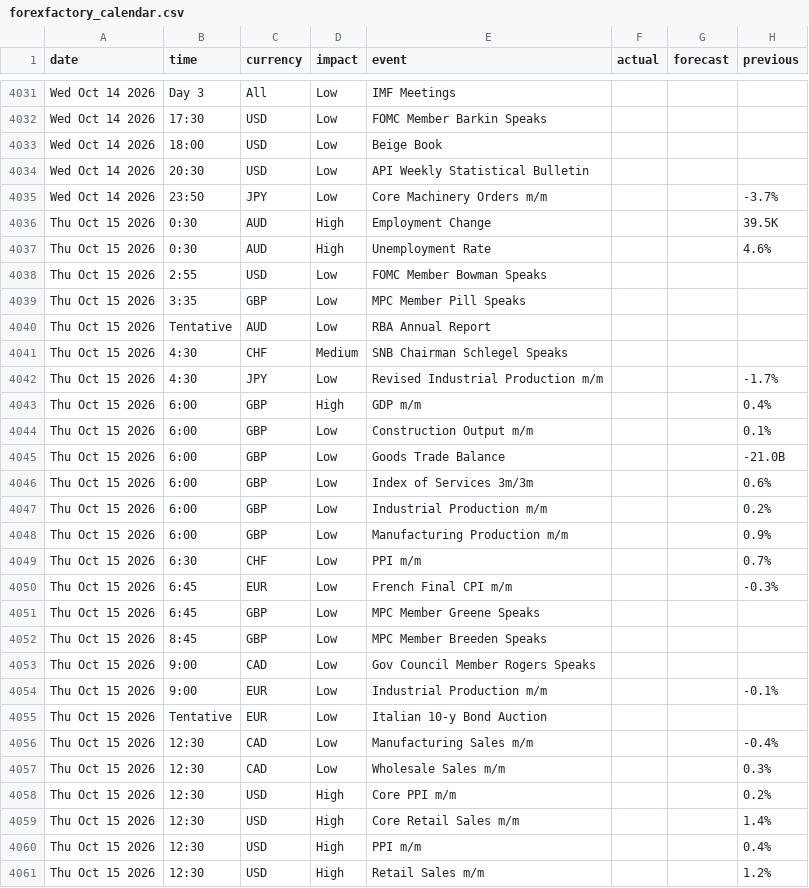
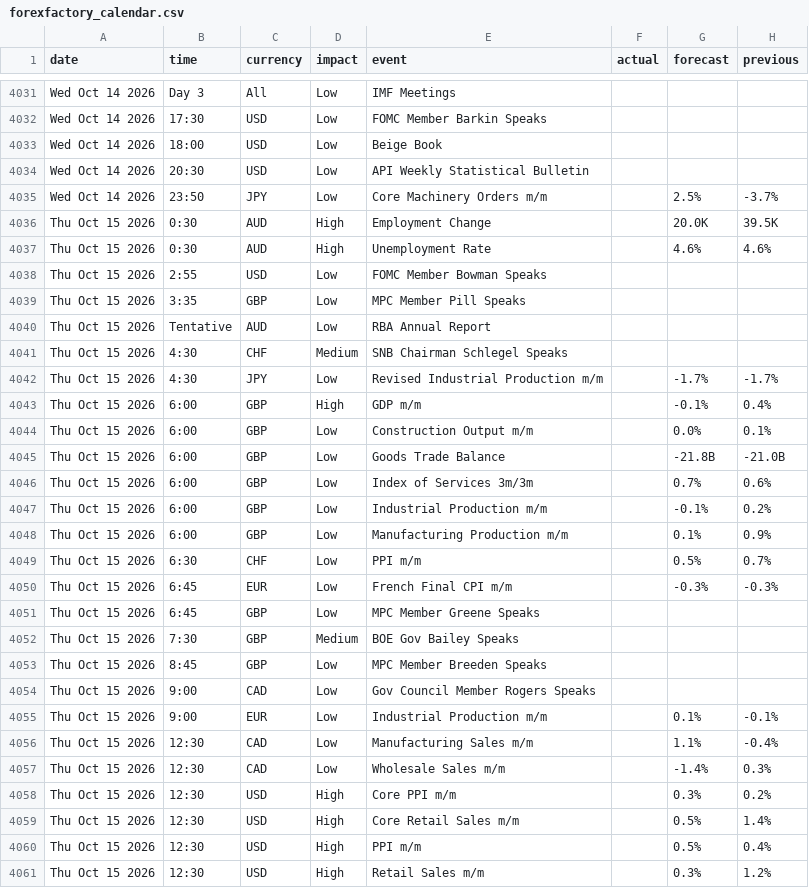
Before and after one commit to janickfarrell/forfac, a CSV file: forexfactory_calendar.csv, drawn as a sheet; only a part is shown, gaps mark what is left out; the diff covers the shown part only.

```diff
--- a/forexfactory_calendar.csv
+++ b/forexfactory_calendar.csv
@@ -4034,5 +4034,5 @@ Wed Oct 14 2026,18:00,USD,Low,Beige Book,,,
 Wed Oct 14 2026,20:30,USD,Low,API Weekly Statistical Bulletin,,,
-Wed Oct 14 2026,23:50,JPY,Low,Core Machinery Orders m/m,,,-3.7%
-Thu Oct 15 2026,0:30,AUD,High,Employment Change,,,39.5K
-Thu Oct 15 2026,0:30,AUD,High,Unemployment Rate,,,4.6%
+Wed Oct 14 2026,23:50,JPY,Low,Core Machinery Orders m/m,,2.5%,-3.7%
+Thu Oct 15 2026,0:30,AUD,High,Employment Change,,20.0K,39.5K
+Thu Oct 15 2026,0:30,AUD,High,Unemployment Rate,,4.6%,4.6%
 Thu Oct 15 2026,2:55,USD,Low,FOMC Member Bowman Speaks,,,
@@ -4041,21 +4041,21 @@ Thu Oct 15 2026,Tentative,AUD,Low,RBA Annual Report,,,
 Thu Oct 15 2026,4:30,CHF,Medium,SNB Chairman Schlegel Speaks,,,
-Thu Oct 15 2026,4:30,JPY,Low,Revised Industrial Production m/m,,,-1.7%
-Thu Oct 15 2026,6:00,GBP,High,GDP m/m,,,0.4%
-Thu Oct 15 2026,6:00,GBP,Low,Construction Output m/m,,,0.1%
-Thu Oct 15 2026,6:00,GBP,Low,Goods Trade Balance,,,-21.0B
-Thu Oct 15 2026,6:00,GBP,Low,Index of Services 3m/3m,,,0.6%
-Thu Oct 15 2026,6:00,GBP,Low,Industrial Production m/m,,,0.2%
-Thu Oct 15 2026,6:00,GBP,Low,Manufacturing Production m/m,,,0.9%
-Thu Oct 15 2026,6:30,CHF,Low,PPI m/m,,,0.7%
-Thu Oct 15 2026,6:45,EUR,Low,French Final CPI m/m,,,-0.3%
+Thu Oct 15 2026,4:30,JPY,Low,Revised Industrial Production m/m,,-1.7%,-1.7%
+Thu Oct 15 2026,6:00,GBP,High,GDP m/m,,-0.1%,0.4%
+Thu Oct 15 2026,6:00,GBP,Low,Construction Output m/m,,0.0%,0.1%
+Thu Oct 15 2026,6:00,GBP,Low,Goods Trade Balance,,-21.8B,-21.0B
+Thu Oct 15 2026,6:00,GBP,Low,Index of Services 3m/3m,,0.7%,0.6%
+Thu Oct 15 2026,6:00,GBP,Low,Industrial Production m/m,,-0.1%,0.2%
+Thu Oct 15 2026,6:00,GBP,Low,Manufacturing Production m/m,,0.1%,0.9%
+Thu Oct 15 2026,6:30,CHF,Low,PPI m/m,,0.5%,0.7%
+Thu Oct 15 2026,6:45,EUR,Low,French Final CPI m/m,,-0.3%,-0.3%
 Thu Oct 15 2026,6:45,GBP,Low,MPC Member Greene Speaks,,,
+Thu Oct 15 2026,7:30,GBP,Medium,BOE Gov Bailey Speaks,,,
 Thu Oct 15 2026,8:45,GBP,Low,MPC Member Breeden Speaks,,,
 Thu Oct 15 2026,9:00,CAD,Low,Gov Council Member Rogers Speaks,,,
-Thu Oct 15 2026,9:00,EUR,Low,Industrial Production m/m,,,-0.1%
-Thu Oct 15 2026,Tentative,EUR,Low,Italian 10-y Bond Auction,,,
-Thu Oct 15 2026,12:30,CAD,Low,Manufacturing Sales m/m,,,-0.4%
-Thu Oct 15 2026,12:30,CAD,Low,Wholesale Sales m/m,,,0.3%
-Thu Oct 15 2026,12:30,USD,High,Core PPI m/m,,,0.2%
-Thu Oct 15 2026,12:30,USD,High,Core Retail Sales m/m,,,1.4%
-Thu Oct 15 2026,12:30,USD,High,PPI m/m,,,0.4%
-Thu Oct 15 2026,12:30,USD,High,Retail Sales m/m,,,1.2%
+Thu Oct 15 2026,9:00,EUR,Low,Industrial Production m/m,,0.1%,-0.1%
+Thu Oct 15 2026,12:30,CAD,Low,Manufacturing Sales m/m,,1.1%,-0.4%
+Thu Oct 15 2026,12:30,CAD,Low,Wholesale Sales m/m,,-1.4%,0.3%
+Thu Oct 15 2026,12:30,USD,High,Core PPI m/m,,0.3%,0.2%
+Thu Oct 15 2026,12:30,USD,High,Core Retail Sales m/m,,0.5%,1.4%
+Thu Oct 15 2026,12:30,USD,High,PPI m/m,,0.5%,0.4%
+Thu Oct 15 2026,12:30,USD,High,Retail Sales m/m,,0.3%,1.2%
```
Also changed, not shown: 3 added rows, 2 removed rows and 42 edited cells elsewhere in this file.
